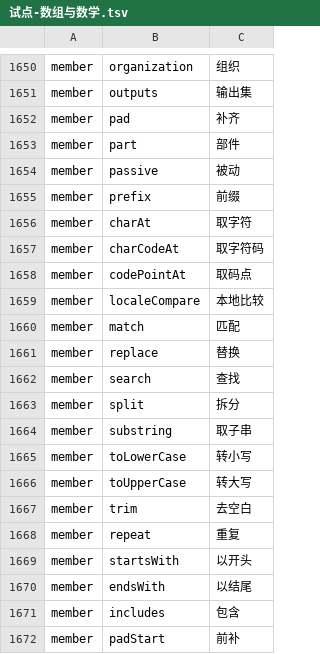
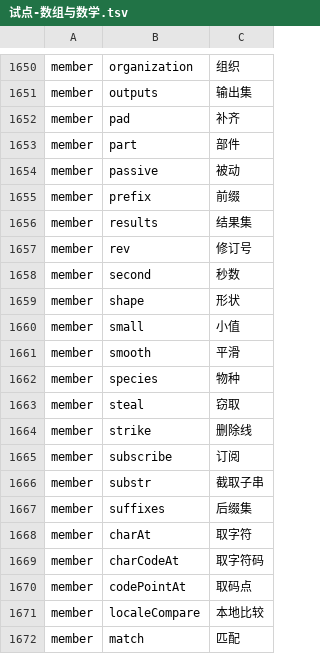
Before and after one commit to YoloLogic/ChineseTypeScript, a TSV file: stdlib/试点-数组与数学.tsv, drawn as a sheet; only a part is shown, gaps mark what is left out; the shorter side is filled out with more unchanged rows; the diff names each change by its address in the sheet, - before the commit and + after, or states it on an @@ line.

Commit message:
标准库汉化：译名 1675→1687（真实池子 r~s 段）：结果集/修订号/秒数/形状/小值/平滑/物种/窃取/删除线/订阅/截取子串/后缀集。唯一性守卫抓到 substr 与 substring 撞车（取子串）已改名；接口块 1229→1235；README 同步 1687；判定 11/11

```diff
--- a/stdlib/试点-数组与数学.tsv
+++ b/stdlib/试点-数组与数学.tsv
+row 1656: member | results | 结果集
+row 1657: member | rev | 修订号
+row 1658: member | second | 秒数
+row 1659: member | shape | 形状
+row 1660: member | small | 小值
+row 1661: member | smooth | 平滑
+row 1662: member | species | 物种
+row 1663: member | steal | 窃取
+row 1664: member | strike | 删除线
+row 1665: member | subscribe | 订阅
+row 1666: member | substr | 截取子串
+row 1667: member | suffixes | 后缀集
```
Also changed, not shown: 3 other files.
